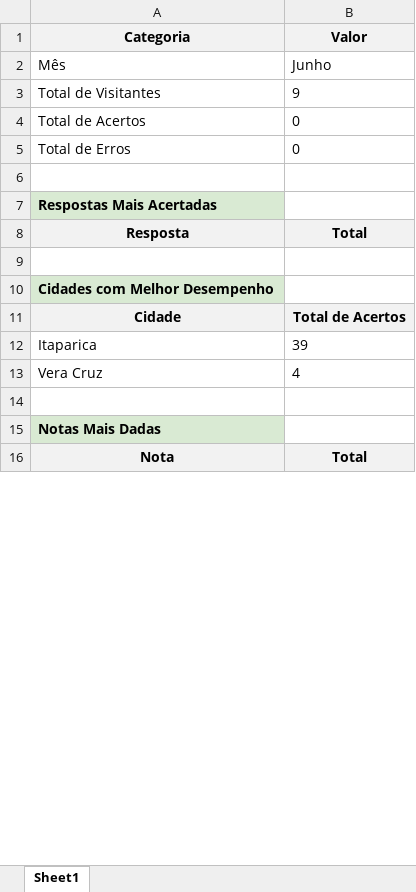
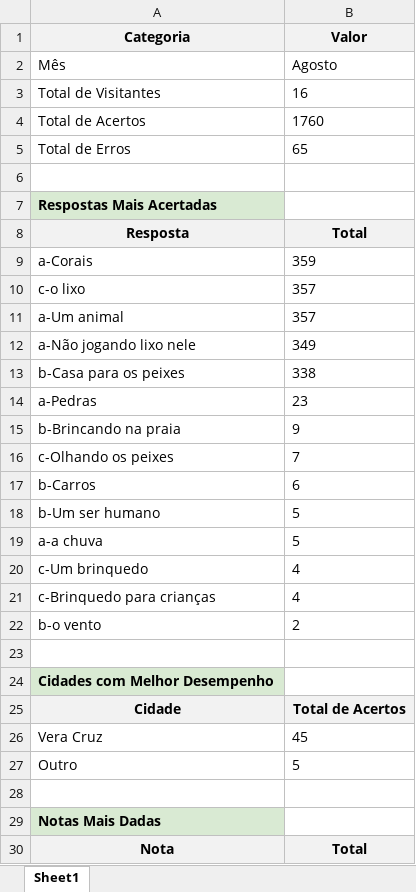
Before and after one commit to leonine1983/ProMarQuiz, an Excel workbook: relatorio_promar.xlsx, sheet Sheet1, drawn as a sheet; only a part is shown; values as stored, in another font and other column widths than the file's, no borders; removed rows and columns are numbered as before the commit, all else as after; the diff covers the shown part only; the diff names each change by its address in the sheet, - before the commit and + after, or states it on an @@ line.

```diff
--- a/relatorio_promar.xlsx (sheet Sheet1)
+++ b/relatorio_promar.xlsx (sheet Sheet1)
-B2 (Valor): Junho
+B2 (Valor): Agosto
-B3 (Valor): 9
+B3 (Valor): 16
-B4 (Valor): 0
+B4 (Valor): 1760
-B5 (Valor): 0
+B5 (Valor): 65
+row 9: a-Corais | 359
+row 10: c-o lixo | 357
+row 11: a-Um animal | 357
+row 12: a-Não jogando lixo nele | 349
+row 13: b-Casa para os peixes | 338
+row 14: a-Pedras | 23
+row 15: b-Brincando na praia | 9
+row 16: c-Olhando os peixes | 7
+row 17: b-Carros | 6
+row 18: b-Um ser humano | 5
+row 19: a-a chuva | 5
+row 20: c-Um brinquedo | 4
+row 21: c-Brinquedo para crianças | 4
+row 22: b-o vento | 2
-row 12: Itaparica | 39
-B26 (Valor): 4
+B26 (Valor): 45
+row 27: Outro | 5
```
Also changed, not shown: 4 removed rows and 2 edited cells elsewhere in this sheet, 2 other files.
